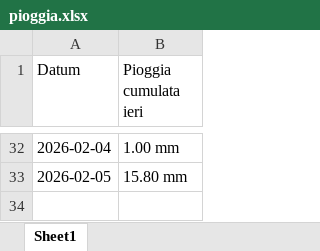
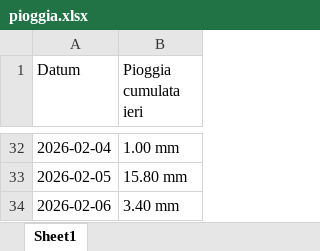
Before and after one commit to thoemix/pioggia-Paduledda, an Excel workbook: pioggia.xlsx, sheet Sheet1, drawn as a sheet; only a part is shown, gaps mark what is left out; values as stored, in another font and other column widths than the file's, no borders; the diff names each change by its address in the sheet, - before the commit and + after, or states it on an @@ line.

```diff
--- a/pioggia.xlsx (sheet Sheet1)
+++ b/pioggia.xlsx (sheet Sheet1)
+row 34: 2026-02-06 | 3.40 mm
```
